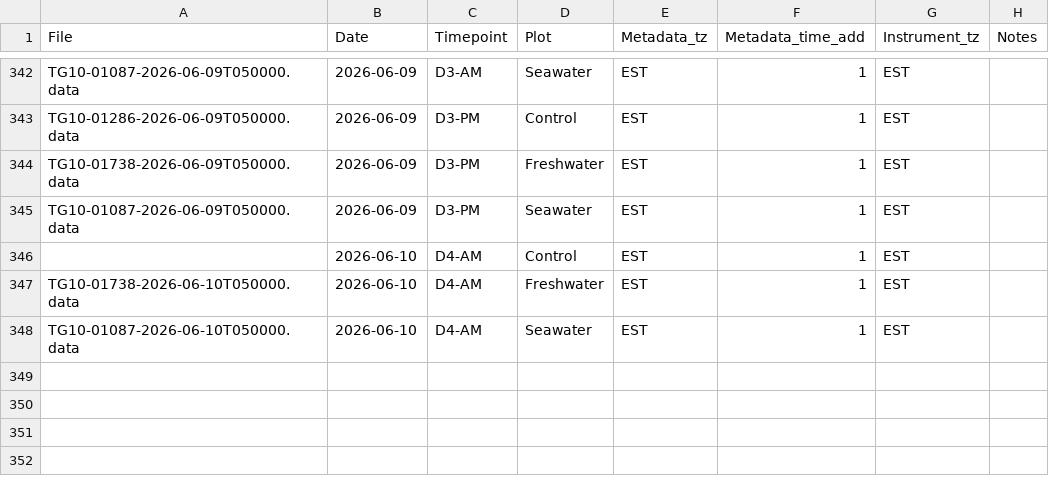
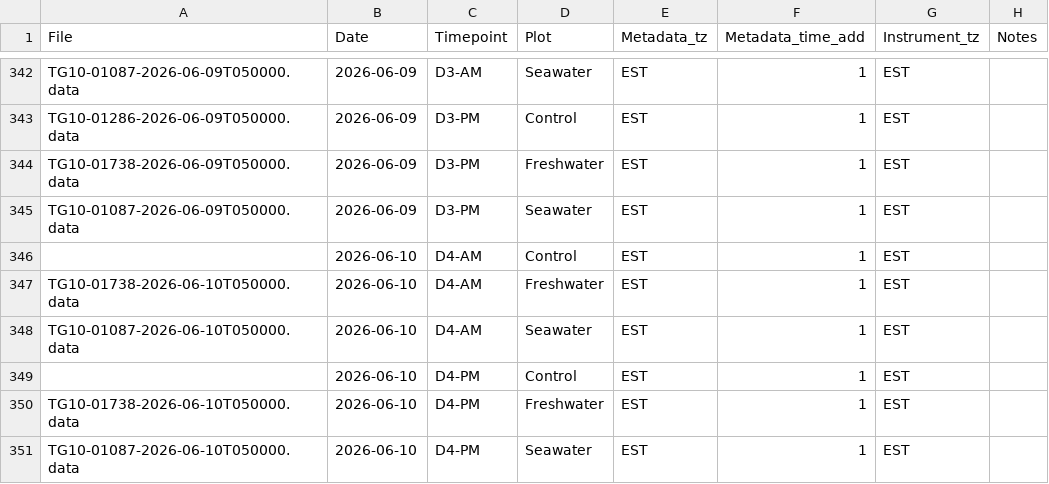
Before and after one commit to COMPASS-DOE/TEMPEST, a CSV file: Data/tree_flux_licor/treeflux-processing-info.csv, drawn as a sheet; only a part is shown, gaps mark what is left out; the diff names each change by its address in the sheet, - before the commit and + after, or states it on an @@ line.

Commit message:
D4PM (except missing control data)

```diff
--- a/Data/tree_flux_licor/treeflux-processing-info.csv
+++ b/Data/tree_flux_licor/treeflux-processing-info.csv
+row 349:  | 2026-06-10 | D4-PM | Control | EST | 1 | EST
+row 350: TG10-01738-2026-06-10T050000.data | 2026-06-10 | D4-PM | Freshwater | EST | 1 | EST
+row 351: TG10-01087-2026-06-10T050000.data | 2026-06-10 | D4-PM | Seawater | EST | 1 | EST
```
Also changed, not shown: Data/tree_flux_licor/metadata_excel_files/tree_flux_metadata26.csv.
